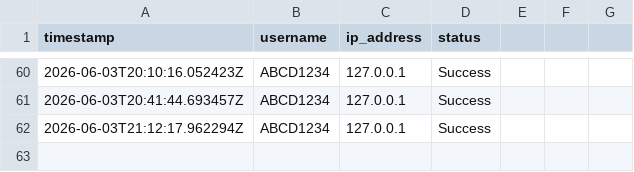
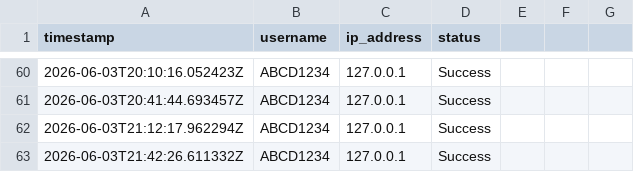
Before and after one commit to AmitKumarMaurya92/IntelliSecure, a CSV file: logs/login_logs.csv, drawn as a sheet; only a part is shown, gaps mark what is left out; the diff names each change by its address in the sheet, - before the commit and + after, or states it on an @@ line.

Commit message:
feat: implement IntelliSecure dashboard interface and initialize system log data

```diff
--- a/logs/login_logs.csv
+++ b/logs/login_logs.csv
+row 63: 2026-06-03T21:42:26.611332Z | ABCD1234 | 127.0.0.1 | Success
```
Also changed, not shown: 3 other files.
